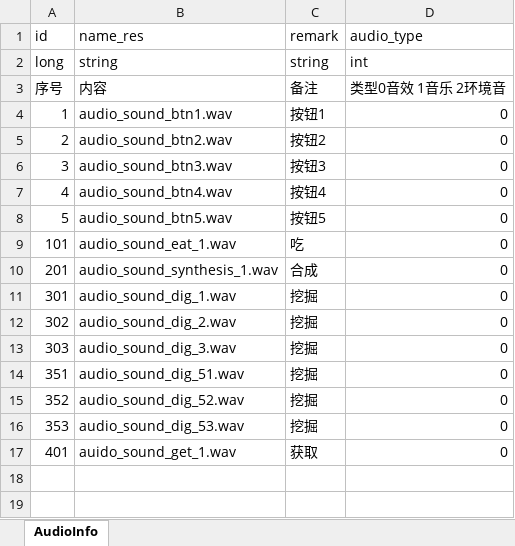
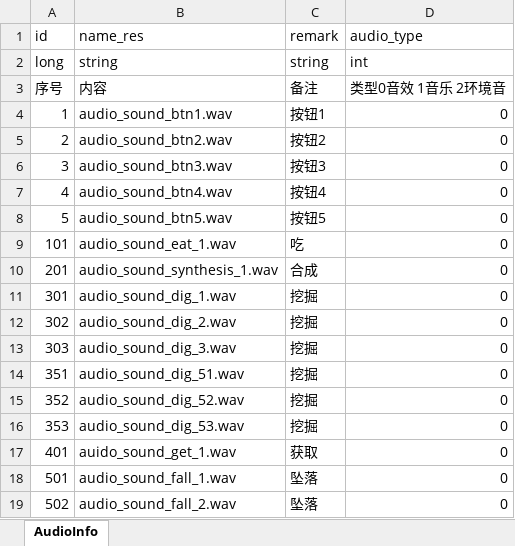
Before and after one commit to wobushiren79/ThaumAge, an Excel workbook: ThaumAge/Assets/Data/Excel/excel_audio_info.xlsx, sheet AudioInfo, drawn as a sheet; values as stored, in another font and other column widths than the file's, no borders; the diff names each change by its address in the sheet, - before the commit and + after, or states it on an @@ line.

```diff
--- a/ThaumAge/Assets/Data/Excel/excel_audio_info.xlsx (sheet AudioInfo)
+++ b/ThaumAge/Assets/Data/Excel/excel_audio_info.xlsx (sheet AudioInfo)
+row 18: 501 | audio_sound_fall_1.wav | 坠落 | 0
+row 19: 502 | audio_sound_fall_2.wav | 坠落 | 0
```
Also changed, not shown: 48 other files.
